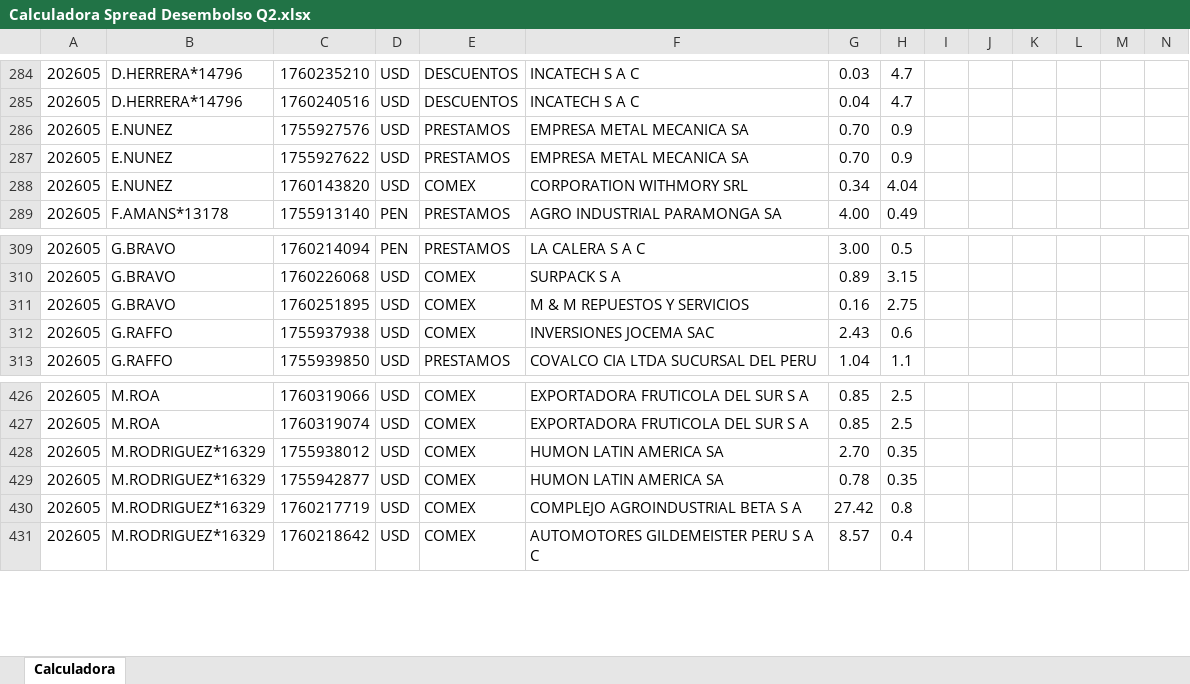
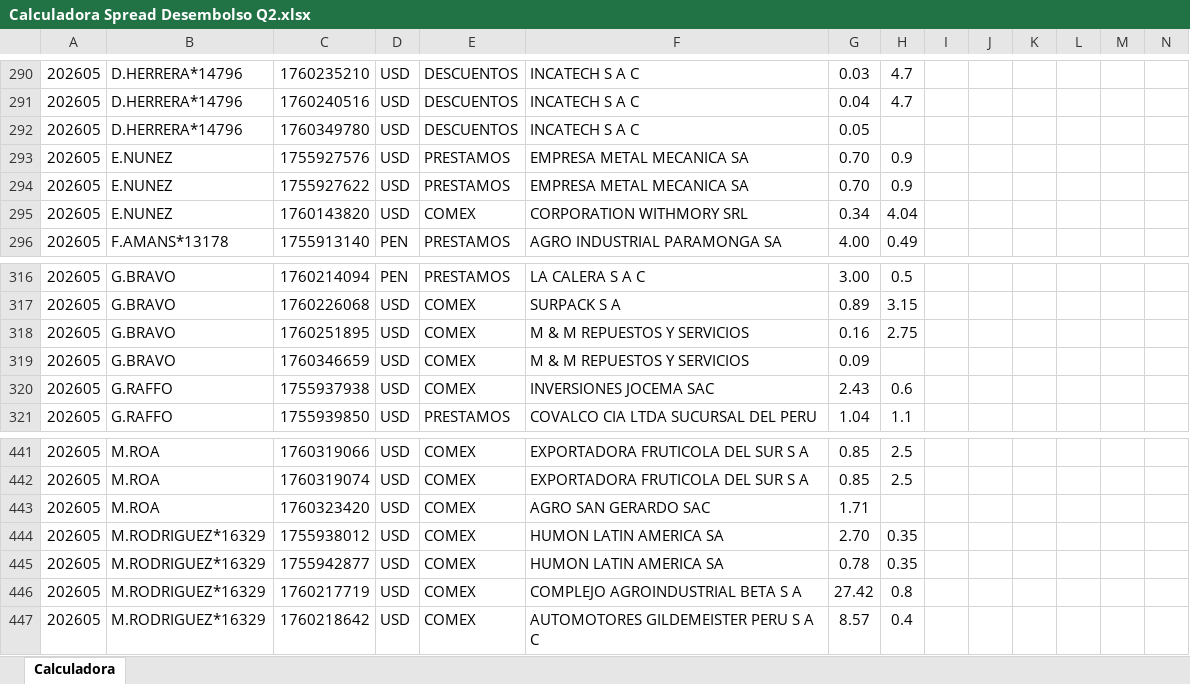
Before and after one commit to luiszelmu98/archivos, an Excel workbook: Calculadora Spread Desembolso Q2.xlsx, sheet Calculadora, drawn as a sheet; only a part is shown, gaps mark what is left out; values as stored, in another font and other column widths than the file's, no borders; charts and pictures not drawn; rows hold the shown columns only; the diff covers the shown part only; the diff names each change by its address in the sheet, - before the commit and + after, or states it on an @@ line.

```diff
--- a/Calculadora Spread Desembolso Q2.xlsx (sheet Calculadora)
+++ b/Calculadora Spread Desembolso Q2.xlsx (sheet Calculadora)
+row 292: 202605 | D.HERRERA*14796 | 1760349780 | USD | DESCUENTOS | INCATECH S A C | 0.05
+row 319: 202605 | G.BRAVO | 1760346659 | USD | COMEX | M & M REPUESTOS Y SERVICIOS | 0.09
+row 443: 202605 | M.ROA | 1760323420 | USD | COMEX | AGRO SAN GERARDO SAC | 1.71
```
Also changed, not shown: 20 added rows, 4 removed rows and 1 edited cell elsewhere in this sheet.
